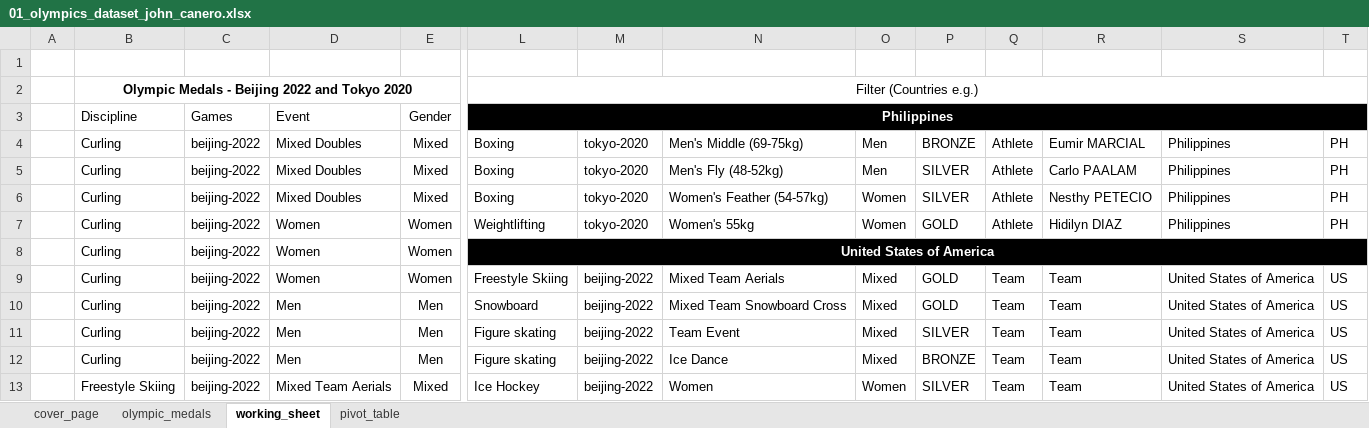
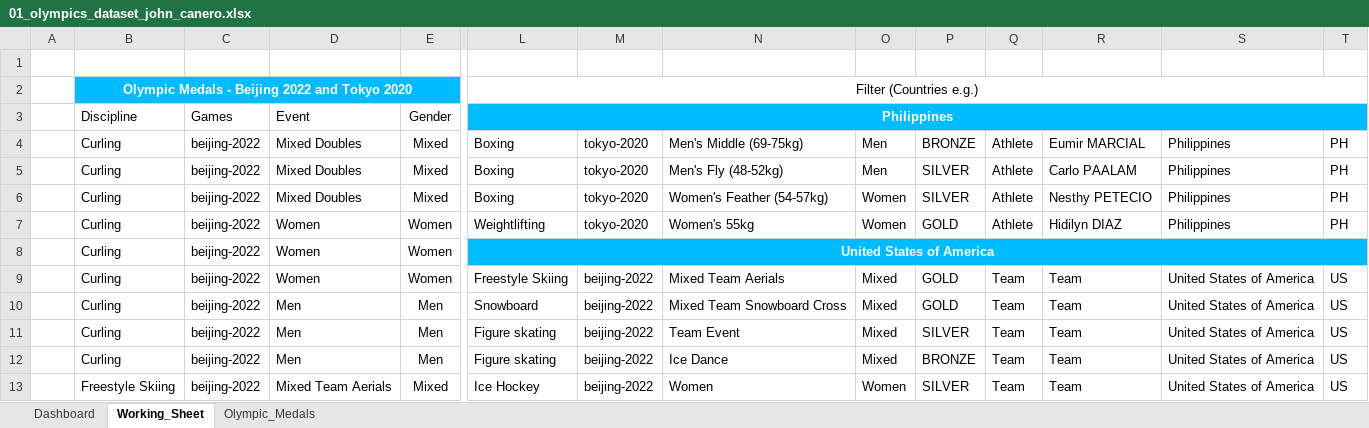
Before and after one commit to johncanero/olympics_dataset_john_canero, an Excel workbook: 01_olympics_dataset_john_canero.xlsx, sheet Working_Sheet, drawn as a sheet; only a part is shown, gaps mark what is left out; values as stored, in another font and other column widths than the file's, no borders; table styles not drawn; the diff covers the shown part only; the diff names each change by its address in the sheet, - before the commit and + after, or states it on an @@ line.

Commit message:
feat: update excel file - olympics dataset

```diff
--- a/01_olympics_dataset_john_canero.xlsx (sheet Working_Sheet)
+++ b/01_olympics_dataset_john_canero.xlsx (sheet Working_Sheet)
-sheet tab: olympic_medals
+sheet tab: Olympic_Medals
-sheet tab: working_sheet
+sheet tab: Working_Sheet
-sheet tab: pivot_table
+sheet tab: Dashboard
-sheet tab: cover_page
@@ sheet tab order changed: Dashboard | Working_Sheet | Olympic_Medals @@
-B2:E2 fill: none
+B2:E2 fill: #00BCFF
-B2 text colour: black
+B2 text colour: #FFFFFF
-L3:T3 fill: #000000
+L3:T3 fill: #00BCFF
-L8:T8 fill: #000000
+L8:T8 fill: #00BCFF
```
Also changed, not shown: cell formats elsewhere in this sheet, sheet Dashboard, charts or pictures.
